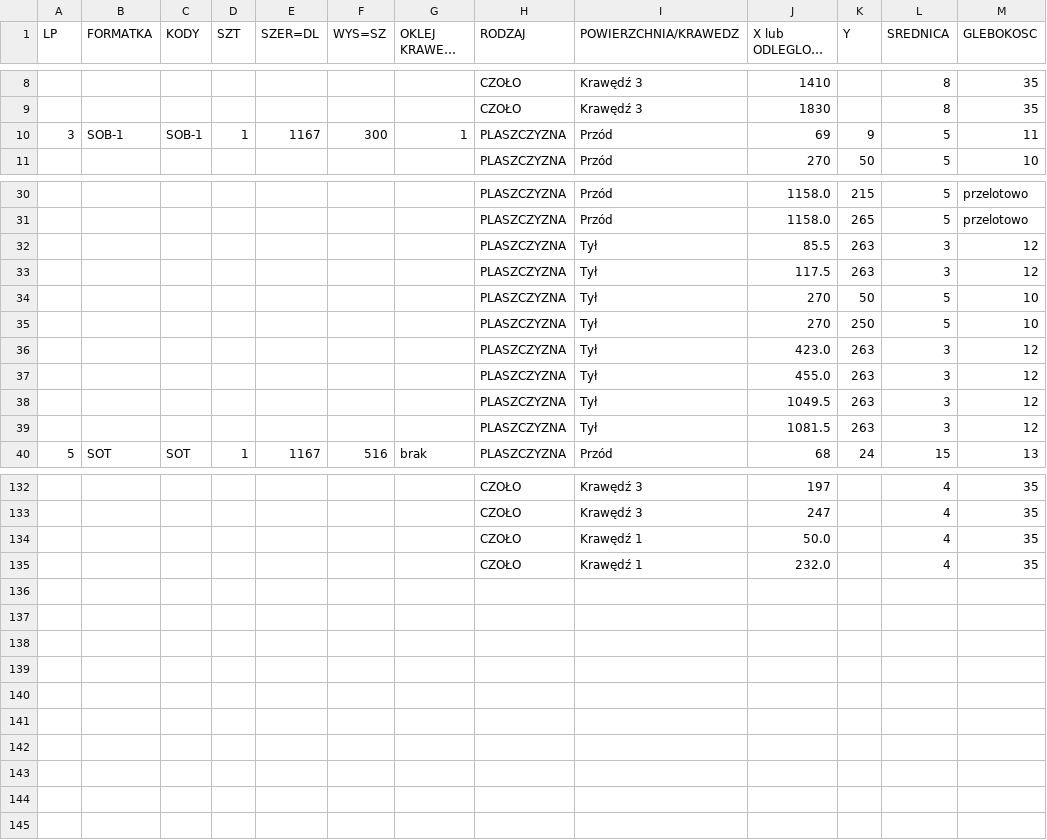
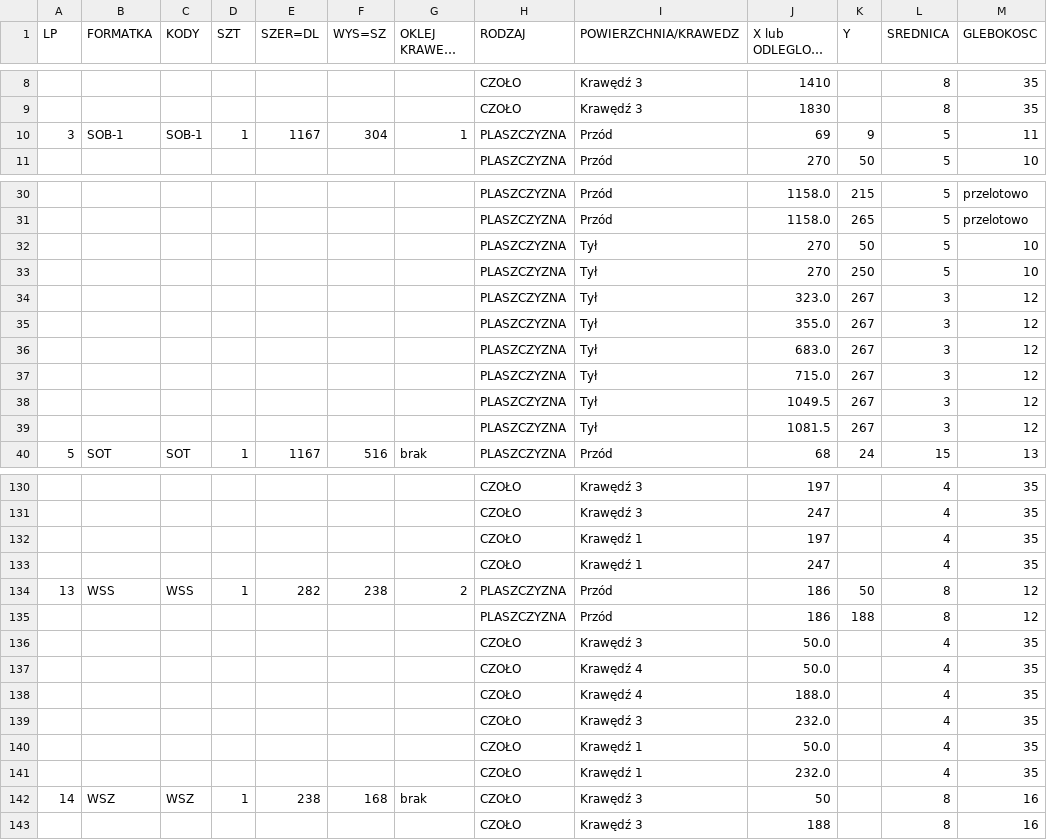
Before and after one commit to toboche/home-furniture, a CSV file: kuchnia/wyniki/kalkulator_nawierty.csv, drawn as a sheet; only a part is shown, gaps mark what is left out; long unchanged cells end in …; the diff covers the shown part only.

```diff
--- a/kuchnia/wyniki/kalkulator_nawierty.csv
+++ b/kuchnia/wyniki/kalkulator_nawierty.csv
@@ -9,3 +9,3 @@
 ;;;;;;;CZOŁO;Krawędź 3;1830;;8;35
-3;SOB-1;SOB-1;1;1167;300;1;PLASZCZYZNA;Przód;69;9;5;11
+3;SOB-1;SOB-1;1;1167;304;1;PLASZCZYZNA;Przód;69;9;5;11
 ;;;;;;;PLASZCZYZNA;Przód;270;50;5;10
@@ -31,10 +31,10 @@
 ;;;;;;;PLASZCZYZNA;Przód;1158.0;265;5;przelotowo
-;;;;;;;PLASZCZYZNA;Tył;85.5;263;3;12
-;;;;;;;PLASZCZYZNA;Tył;117.5;263;3;12
 ;;;;;;;PLASZCZYZNA;Tył;270;50;5;10
 ;;;;;;;PLASZCZYZNA;Tył;270;250;5;10
-;;;;;;;PLASZCZYZNA;Tył;423.0;263;3;12
-;;;;;;;PLASZCZYZNA;Tył;455.0;263;3;12
-;;;;;;;PLASZCZYZNA;Tył;1049.5;263;3;12
-;;;;;;;PLASZCZYZNA;Tył;1081.5;263;3;12
+;;;;;;;PLASZCZYZNA;Tył;323.0;267;3;12
+;;;;;;;PLASZCZYZNA;Tył;355.0;267;3;12
+;;;;;;;PLASZCZYZNA;Tył;683.0;267;3;12
+;;;;;;;PLASZCZYZNA;Tył;715.0;267;3;12
+;;;;;;;PLASZCZYZNA;Tył;1049.5;267;3;12
+;;;;;;;PLASZCZYZNA;Tył;1081.5;267;3;12
 5;SOT;SOT;1;1167;516;brak;PLASZCZYZNA;Przód;68;24;15;13
@@ -133,3 +131,13 @@
 ;;;;;;;CZOŁO;Krawędź 3;247;;4;35
+;;;;;;;CZOŁO;Krawędź 1;197;;4;35
+;;;;;;;CZOŁO;Krawędź 1;247;;4;35
+13;WSS;WSS;1;282;238;2;PLASZCZYZNA;Przód;186;50;8;12
+;;;;;;;PLASZCZYZNA;Przód;186;188;8;12
+;;;;;;;CZOŁO;Krawędź 3;50.0;;4;35
+;;;;;;;CZOŁO;Krawędź 4;50.0;;4;35
+;;;;;;;CZOŁO;Krawędź 4;188.0;;4;35
+;;;;;;;CZOŁO;Krawędź 3;232.0;;4;35
 ;;;;;;;CZOŁO;Krawędź 1;50.0;;4;35
 ;;;;;;;CZOŁO;Krawędź 1;232.0;;4;35
+14;WSZ;WSZ;1;238;168;brak;CZOŁO;Krawędź 3;50;;8;16
+;;;;;;;CZOŁO;Krawędź 3;188;;8;16
```
Also changed, not shown: 2 removed rows and 9 edited cells elsewhere in this file, kuchnia/wyniki/formatki.csv, 11 other files.
